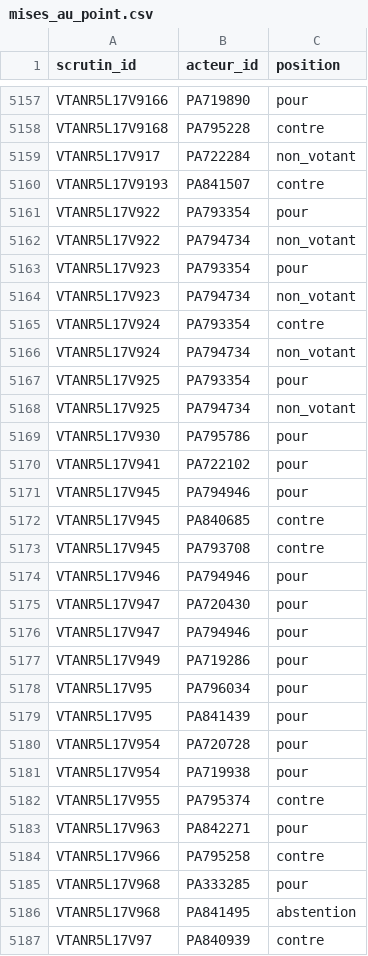
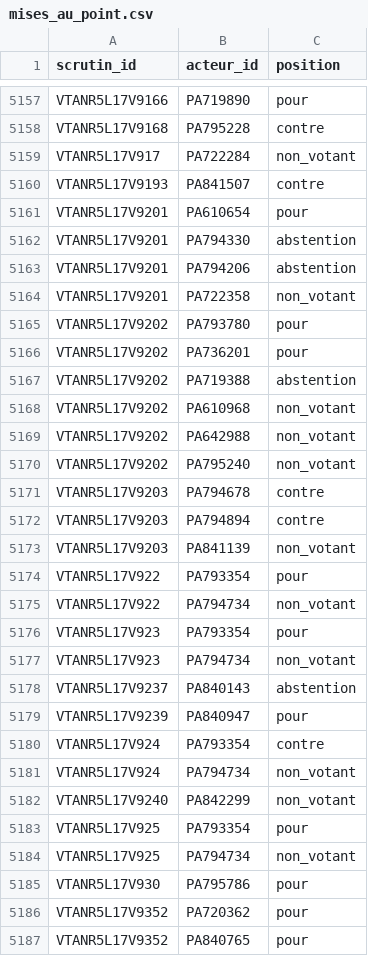
Before and after one commit to m4xim1nus/leurs-voix-nos-droits, a CSV file: data/export/mises_au_point.csv, drawn as a sheet; only a part is shown, gaps mark what is left out; the shorter side is filled out with more unchanged rows; the diff covers the shown part only; the diff names each change by its address in the sheet, - before the commit and + after, or states it on an @@ line.

```diff
--- a/data/export/mises_au_point.csv
+++ b/data/export/mises_au_point.csv
+row 5161: VTANR5L17V9201 | PA610654 | pour
+row 5162: VTANR5L17V9201 | PA794330 | abstention
+row 5163: VTANR5L17V9201 | PA794206 | abstention
+row 5164: VTANR5L17V9201 | PA722358 | non_votant
+row 5165: VTANR5L17V9202 | PA793780 | pour
+row 5166: VTANR5L17V9202 | PA736201 | pour
+row 5167: VTANR5L17V9202 | PA719388 | abstention
+row 5168: VTANR5L17V9202 | PA610968 | non_votant
+row 5169: VTANR5L17V9202 | PA642988 | non_votant
+row 5170: VTANR5L17V9202 | PA795240 | non_votant
+row 5171: VTANR5L17V9203 | PA794678 | contre
+row 5172: VTANR5L17V9203 | PA794894 | contre
+row 5173: VTANR5L17V9203 | PA841139 | non_votant
+row 5178: VTANR5L17V9237 | PA840143 | abstention
+row 5179: VTANR5L17V9239 | PA840947 | pour
+row 5182: VTANR5L17V9240 | PA842299 | non_votant
+row 5186: VTANR5L17V9352 | PA720362 | pour
+row 5187: VTANR5L17V9352 | PA840765 | pour
```
Also changed, not shown: 2 added rows elsewhere in this file, data/export/en_cours.csv, data/export/en_cours_agenda.csv, 10 other files.
